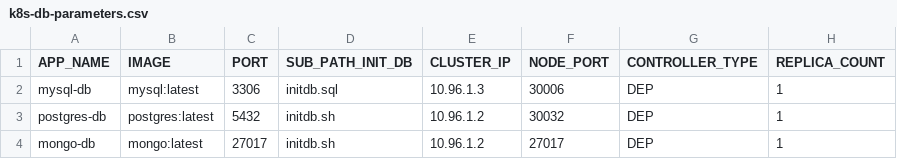
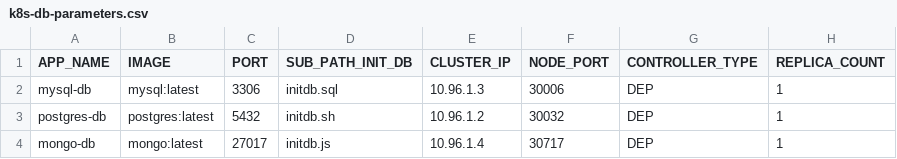
Before and after one commit to miguel-armas-abt/poc-microservices-monorepo, a CSV file: devops/k8s/shell-scripts/databases/k8s-db-parameters.csv, drawn as a sheet.

```diff
--- a/devops/k8s/shell-scripts/databases/k8s-db-parameters.csv
+++ b/devops/k8s/shell-scripts/databases/k8s-db-parameters.csv
@@ -3,2 +3,2 @@ mysql-db,mysql:latest,3306,initdb.sql,10.96.1.3,30006,DEP,1
 postgres-db,postgres:latest,5432,initdb.sh,10.96.1.2,30032,DEP,1
-mongo-db,mongo:latest,27017,initdb.sh,10.96.1.2,27017,DEP,1
+mongo-db,mongo:latest,27017,initdb.js,10.96.1.4,30717,DEP,1
```
Also changed, not shown: 9 other files.
